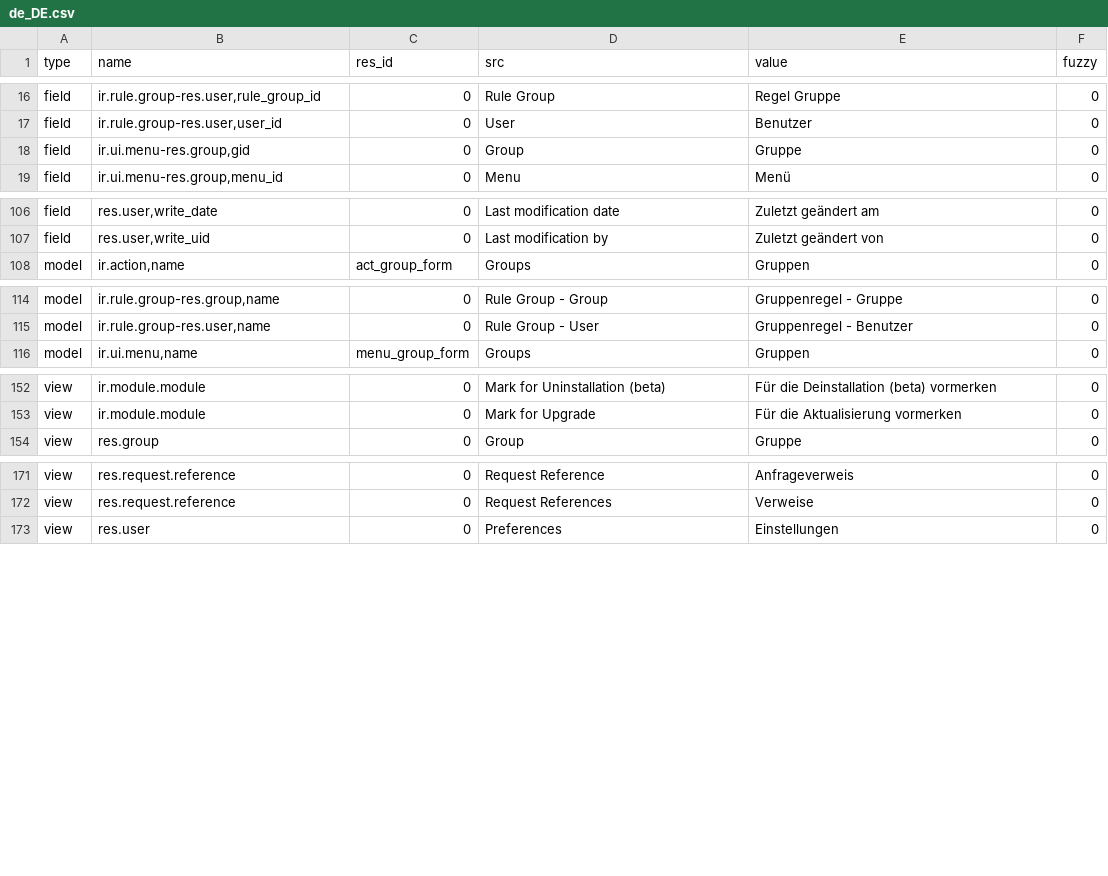
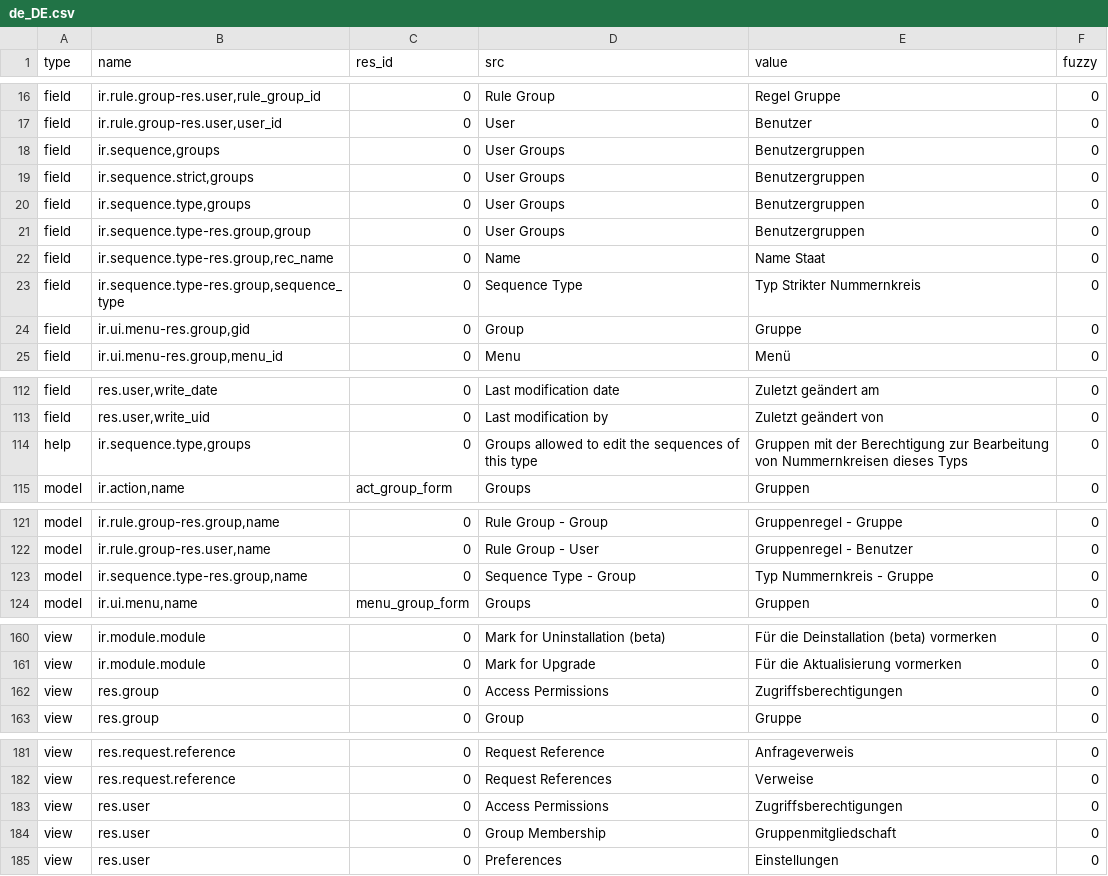
Before and after one commit to mediafactory/tryton_core_daemon, a CSV file: trytond/res/de_DE.csv, drawn as a sheet; only a part is shown, gaps mark what is left out; the diff covers the shown part only; the diff names each change by its address in the sheet, - before the commit and + after, or states it on an @@ line.

Commit message:
Update translation for de_DE.

```diff
--- a/trytond/res/de_DE.csv
+++ b/trytond/res/de_DE.csv
+row 18: field | ir.sequence,groups | 0 | User Groups | Benutzergruppen | 0
+row 19: field | ir.sequence.strict,groups | 0 | User Groups | Benutzergruppen | 0
+row 20: field | ir.sequence.type,groups | 0 | User Groups | Benutzergruppen | 0
+row 21: field | ir.sequence.type-res.group,group | 0 | User Groups | Benutzergruppen | 0
+row 22: field | ir.sequence.type-res.group,rec_name | 0 | Name | Name Staat | 0
+row 23: field | ir.sequence.type-res.group,sequence_type | 0 | Sequence Type | Typ Strikter Nummernkreis | 0
+row 114: help | ir.sequence.type,groups | 0 | Groups allowed to edit the sequences of this type | Gruppen mit der Berechtigung zur Bearbeitung von Nummernkreisen dieses Typs | 0
+row 123: model | ir.sequence.type-res.group,name | 0 | Sequence Type - Group | Typ Nummernkreis - Gruppe | 0
+row 162: view | res.group | 0 | Access Permissions | Zugriffsberechtigungen | 0
+row 183: view | res.user | 0 | Access Permissions | Zugriffsberechtigungen | 0
+row 184: view | res.user | 0 | Group Membership | Gruppenmitgliedschaft | 0
```
Also changed, not shown: 1 added row elsewhere in this file, trytond/ir/de_DE.csv, trytond/workflow/de_DE.csv.
